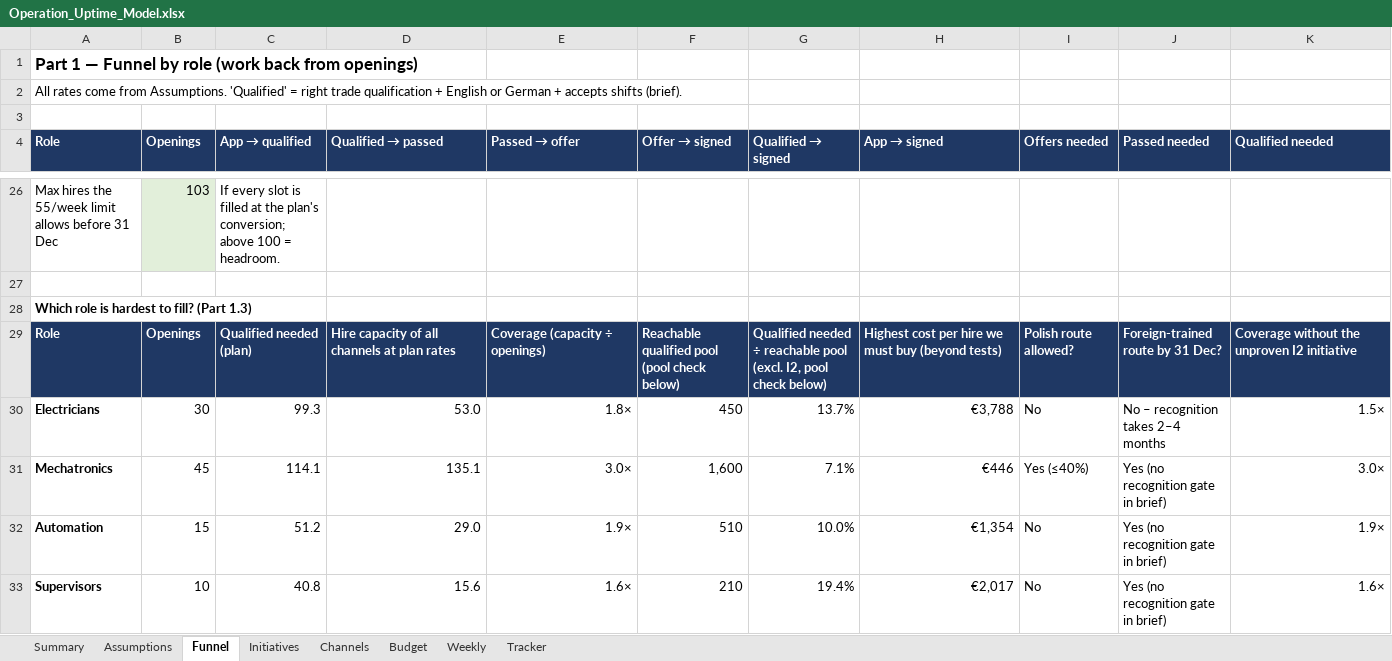
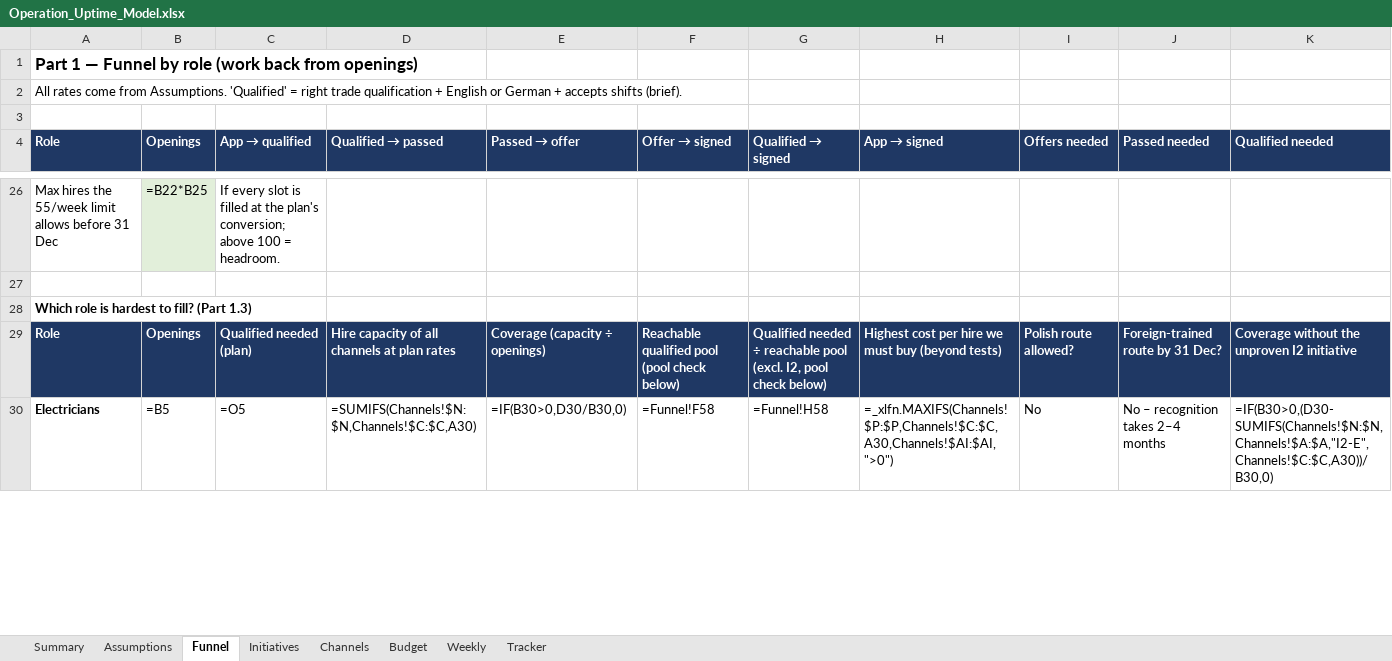
Before and after one commit to Anurag160596/haystack, an Excel workbook: operation_uptime/Operation_Uptime_Model.xlsx, sheet Funnel, drawn as a sheet; only a part is shown, gaps mark what is left out; values as stored, in another font and other column widths than the file's, no borders; formulas without a stored value are shown as written; 1 other sheet too large or unreadable and not compared; removed rows and columns are numbered as before the commit, all else as after; rows hold the shown columns only; the diff covers the shown part only; the diff names each change by its address in the sheet, - before the commit and + after, or states it on an @@ line.

```diff
--- a/operation_uptime/Operation_Uptime_Model.xlsx (sheet Funnel)
+++ b/operation_uptime/Operation_Uptime_Model.xlsx (sheet Funnel)
-B26 (Openings): 103
+B26 (Openings): =B22*B25
-row 30: Electricians | 30 | 99.3 | 53.0 | 1.8× | 450 | 13.7% | €3,788 | No | No – recognition takes 2–4 months | 1.5×
-row 31: Mechatronics | 45 | 114.1 | 135.1 | 3.0× | 1,600 | 7.1% | €446 | Yes (≤40%) | Yes (no recognition gate in brief) | 3.0×
-row 32: Automation | 15 | 51.2 | 29.0 | 1.9× | 510 | 10.0% | €1,354 | No | Yes (no recognition gate in brief) | 1.9×
-row 33: Supervisors | 10 | 40.8 | 15.6 | 1.6× | 210 | 19.4% | €2,017 | No | Yes (no recognition gate in brief) | 1.6×
+row 30: Electricians | =B5 | =O5 | =SUMIFS(Channels!$N:$N,Channels!$C:$C,A30) | =IF(B30>0,D30/B30,0) | =Funnel!F58 | =Funnel!H58 | =_xlfn.MAXIFS(Channels!$P:$P,Channels!$C:$C,A30,Channels!$AI:$AI,">0") | No | No – recognition takes 2–4 months | =IF(B30>0,(D30-SUMIFS(Channels!$N:$N,Channels!$A:$A,"I2-E",Channels!$C:$C,A30))/B30,0)
```
Also changed, not shown: 18 added rows, 15 removed rows and 17 edited cells elsewhere in this sheet, sheet Channels, sheet Tracker, sheet Weekly, sheet Budget, sheet Initiatives, sheet Assumptions, hidden cells.
